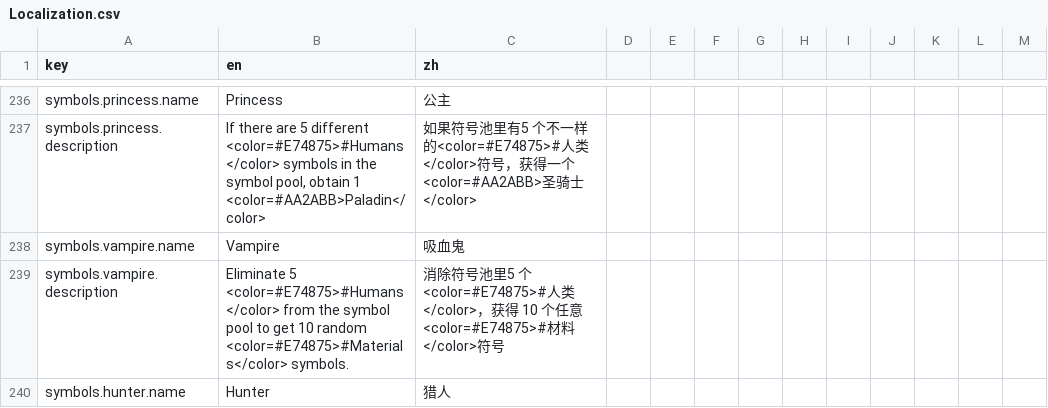
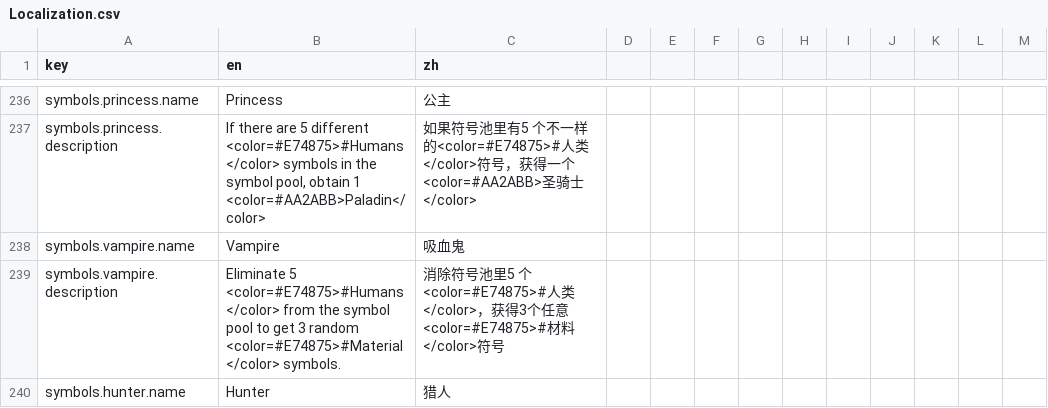
Before and after one commit to caojin111/goblinhero, a CSV file: A004/Config/Localization.csv, drawn as a sheet; only a part is shown, gaps mark what is left out; the diff covers the shown part only.

```diff
--- a/A004/Config/Localization.csv
+++ b/A004/Config/Localization.csv
@@ -284,3 +284,3 @@ symbols.princess.description,"If there are 5 different <color=#E74875>#Humans</c
 symbols.vampire.name,Vampire,吸血鬼
-symbols.vampire.description,Eliminate 5 <color=#E74875>#Humans</color> from the symbol pool to get 10 random <color=#E74875>#Materials</color> symbols.,消除符号池里5 个<color=#E74875>#人类</color>，获得 10 个任意<color=#E74875>#材料</color>符号
+symbols.vampire.description,Eliminate 5 <color=#E74875>#Humans</color> from the symbol pool to get 3 random <color=#E74875>#Material</color> symbols.,消除符号池里5 个<color=#E74875>#人类</color>，获得3个任意<color=#E74875>#材料</color>符号
 symbols.hunter.name,Hunter,猎人
```
Also changed, not shown: 58 edited cells elsewhere in this file, A004/Config/SymbolConfig.csv, A004/Config/bond_buff.csv, 16 other files.
